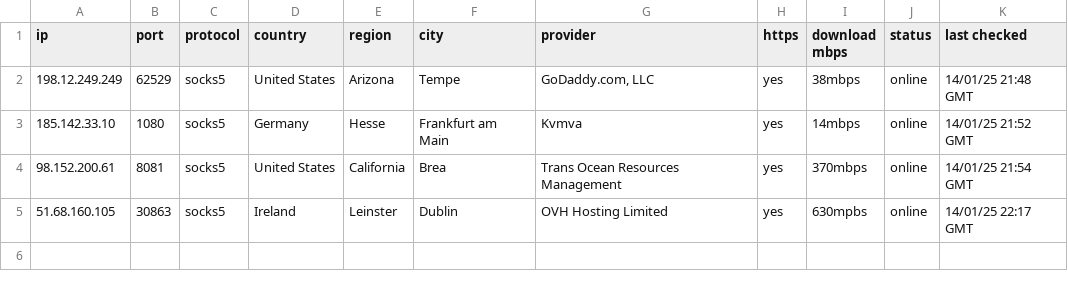
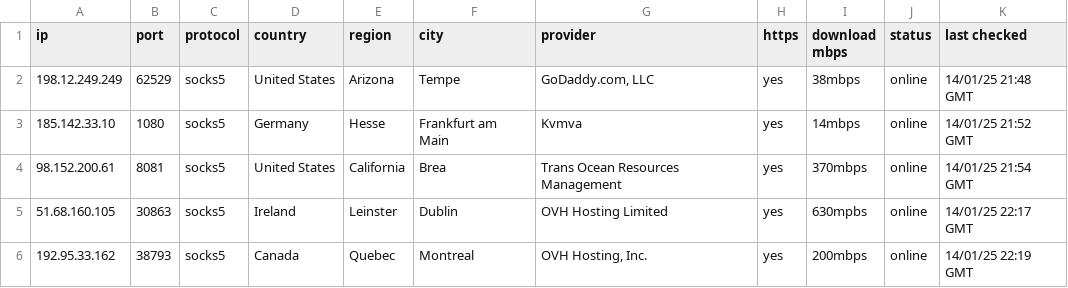
Before and after one commit to hw630590/hagey-proxies, a CSV file: socks5.csv, drawn as a sheet.

Commit message:
Update socks5.csv

```diff
--- a/socks5.csv
+++ b/socks5.csv
@@ -5 +5,2 @@ ip,port,protocol,country,region,city,provider,https,download mbps,status,last ch
 51.68.160.105,30863,socks5,Ireland,Leinster,Dublin,OVH Hosting Limited,yes,630mpbs,online,14/01/25 22:17 GMT
+192.95.33.162,38793,socks5,Canada,Quebec,Montreal,"OVH Hosting, Inc.",yes,200mbps,online,14/01/25 22:19 GMT
```
